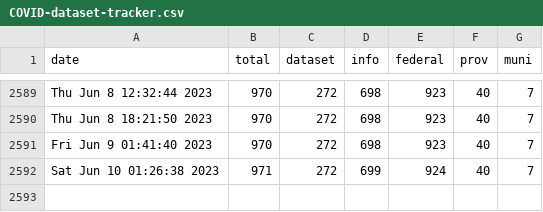
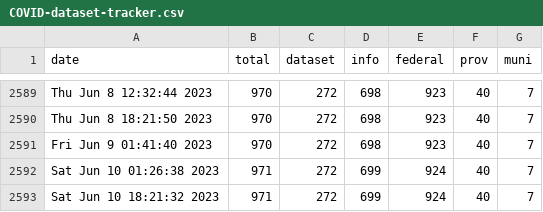
Before and after one commit to PatLittle/OpenGov_R_Scripts, a CSV file: COVID-dataset-tracker.csv, drawn as a sheet; only a part is shown, gaps mark what is left out.

```diff
--- a/COVID-dataset-tracker.csv
+++ b/COVID-dataset-tracker.csv
@@ -2592 +2592,2 @@
 "Sat Jun 10 01:26:38 2023",971,272,699,924,40,7
+"Sat Jun 10 18:21:32 2023",971,272,699,924,40,7
```
Also changed, not shown: COVID-dataset-list.csv.
